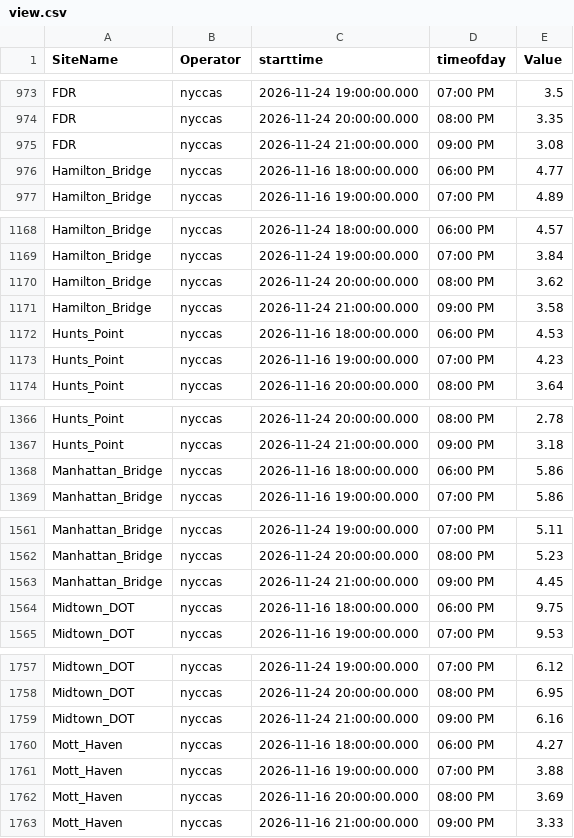
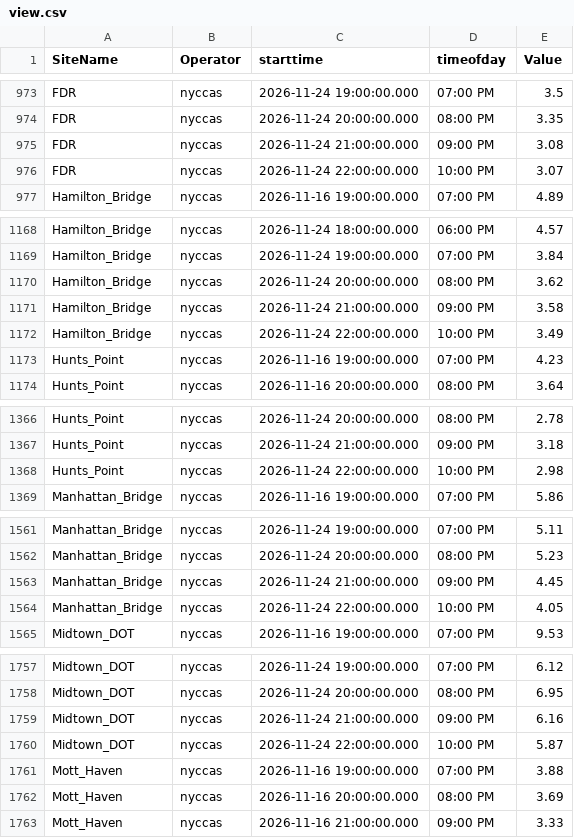
Before and after one commit to nychealth/nyccas-data, a CSV file: portal/view.csv, drawn as a sheet; only a part is shown, gaps mark what is left out; removed rows and columns are numbered as before the commit, all else as after; the diff covers the shown part only; the diff names each change by its address in the sheet, - before the commit and + after, or states it on an @@ line.

```diff
--- a/portal/view.csv
+++ b/portal/view.csv
-row 976: Hamilton_Bridge | nyccas | 2026-11-16 18:00:00.000 | 06:00 PM | 4.77
+row 976: FDR | nyccas | 2026-11-24 22:00:00.000 | 10:00 PM | 3.07
-row 1172: Hunts_Point | nyccas | 2026-11-16 18:00:00.000 | 06:00 PM | 4.53
+row 1172: Hamilton_Bridge | nyccas | 2026-11-24 22:00:00.000 | 10:00 PM | 3.49
-row 1368: Manhattan_Bridge | nyccas | 2026-11-16 18:00:00.000 | 06:00 PM | 5.86
+row 1368: Hunts_Point | nyccas | 2026-11-24 22:00:00.000 | 10:00 PM | 2.98
-row 1564: Midtown_DOT | nyccas | 2026-11-16 18:00:00.000 | 06:00 PM | 9.75
+row 1564: Manhattan_Bridge | nyccas | 2026-11-24 22:00:00.000 | 10:00 PM | 4.05
-row 1760: Mott_Haven | nyccas | 2026-11-16 18:00:00.000 | 06:00 PM | 4.27
+row 1760: Midtown_DOT | nyccas | 2026-11-24 22:00:00.000 | 10:00 PM | 5.87
```
Also changed, not shown: 11 added rows, 9 removed rows and 1 edited cell elsewhere in this file.
